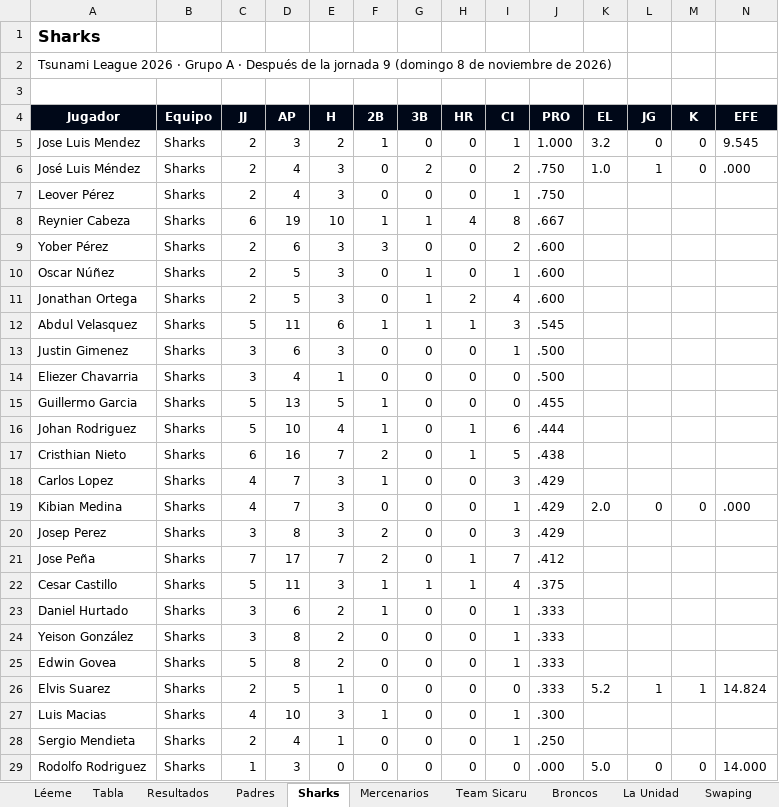
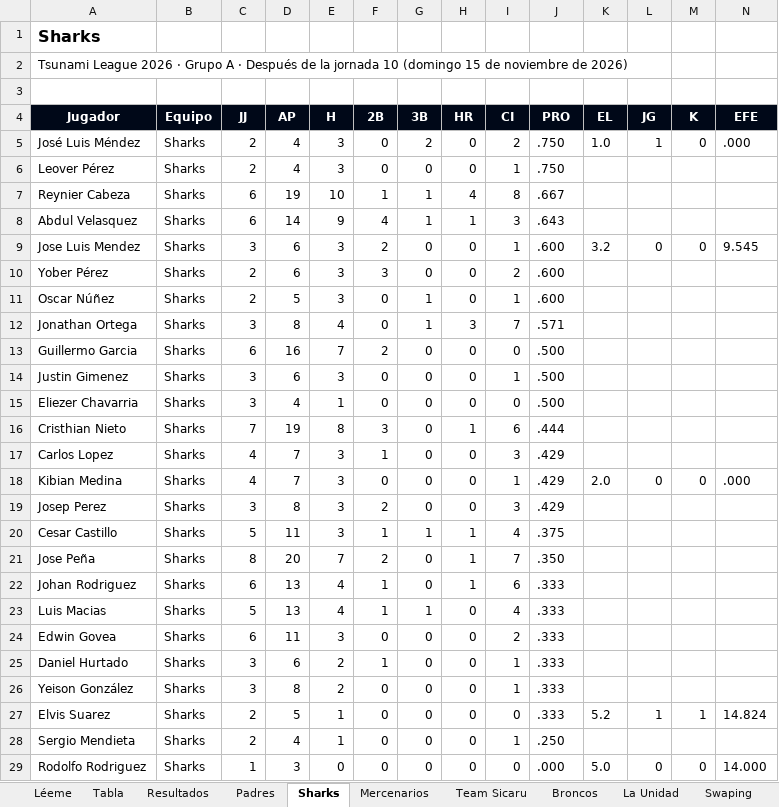
Before and after one commit to ligaalbrook/ligaalbrook.github.io, an Excel workbook: tsunami-numeros.xlsx, sheet Sharks, drawn as a sheet; only a part is shown; values as stored, in another font and other column widths than the file's, no borders; removed rows and columns are numbered as before the commit, all else as after; the diff covers the shown part only; the diff names each change by its address in the sheet, - before the commit and + after, or states it on an @@ line.

```diff
--- a/tsunami-numeros.xlsx (sheet Sharks)
+++ b/tsunami-numeros.xlsx (sheet Sharks)
-A2 (Jugador): …la jornada 9 (domingo 8 de noviembre…
+A2 (Jugador): …la jornada 10 (domingo 15 de noviembre…
-row 5: Jose Luis Mendez | Sharks | 2 | 3 | 2 | 1 | 0 | 0 | 1 | 1.000 | 3.2 | 0 | 0 | 9.545
+row 8: Abdul Velasquez | Sharks | 6 | 14 | 9 | 4 | 1 | 1 | 3 | .643
+row 9: Jose Luis Mendez | Sharks | 3 | 6 | 3 | 2 | 0 | 0 | 1 | .600 | 3.2 | 0 | 0 | 9.545
-C12 (JJ): 2
+C12 (JJ): 3
-D12 (AP): 5
+D12 (AP): 8
-E12 (H): 3
+E12 (H): 4
-H12 (HR): 2
+H12 (HR): 3
-I12 (CI): 4
+I12 (CI): 7
-J12 (PRO): .600
+J12 (PRO): .571
-row 12: Abdul Velasquez | Sharks | 5 | 11 | 6 | 1 | 1 | 1 | 3 | .545
+row 13: Guillermo Garcia | Sharks | 6 | 16 | 7 | 2 | 0 | 0 | 0 | .500
-row 15: Guillermo Garcia | Sharks | 5 | 13 | 5 | 1 | 0 | 0 | 0 | .455
-row 16: Johan Rodriguez | Sharks | 5 | 10 | 4 | 1 | 0 | 1 | 6 | .444
-C16 (JJ): 6
+C16 (JJ): 7
-D16 (AP): 16
+D16 (AP): 19
-E16 (H): 7
+E16 (H): 8
-F16 (2B): 2
+F16 (2B): 3
-I16 (CI): 5
+I16 (CI): 6
-J16 (PRO): .438
+J16 (PRO): .444
-row 21: Jose Peña | Sharks | 7 | 17 | 7 | 2 | 0 | 1 | 7 | .412
+row 21: Jose Peña | Sharks | 8 | 20 | 7 | 2 | 0 | 1 | 7 | .350
+row 22: Johan Rodriguez | Sharks | 6 | 13 | 4 | 1 | 0 | 1 | 6 | .333
+row 23: Luis Macias | Sharks | 5 | 13 | 4 | 1 | 1 | 0 | 4 | .333
+row 24: Edwin Govea | Sharks | 6 | 11 | 3 | 0 | 0 | 0 | 2 | .333
-row 25: Edwin Govea | Sharks | 5 | 8 | 2 | 0 | 0 | 0 | 1 | .333
-row 27: Luis Macias | Sharks | 4 | 10 | 3 | 1 | 0 | 0 | 1 | .300
```
Also changed, not shown: 1 added row, 1 removed row, 1 moved row and 16 edited cells elsewhere in this sheet, sheet Comando Pty, sheet Mercenarios, sheet La Unidad, sheet Swaping, sheet Piratas, sheet Team Sicaru, 18 more sheets, 1 other file.
